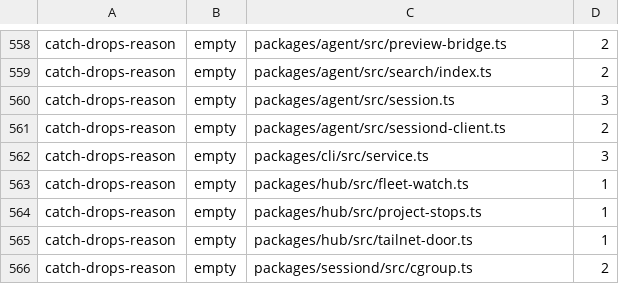
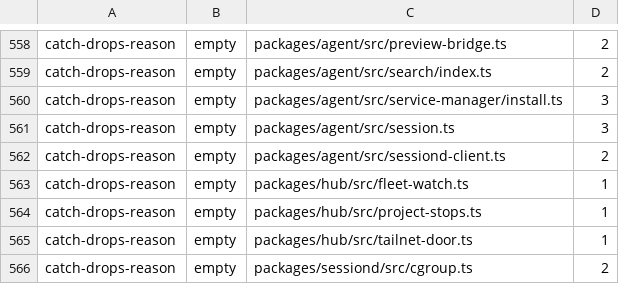
Before and after one commit to Bewinxed/cawco, a TSV file: scripts/escape-hatch-ratchet.baseline.tsv, drawn as a sheet; only a part is shown, gaps mark what is left out; removed rows and columns are numbered as before the commit, all else as after; the diff names each change by its address in the sheet, - before the commit and + after, or states it on an @@ line.

```diff
--- a/scripts/escape-hatch-ratchet.baseline.tsv
+++ b/scripts/escape-hatch-ratchet.baseline.tsv
+row 560: catch-drops-reason | empty | packages/agent/src/service-manager/install.ts | 3
-row 562: catch-drops-reason | empty | packages/cli/src/service.ts | 3
```
Also changed, not shown: 20 other files.
